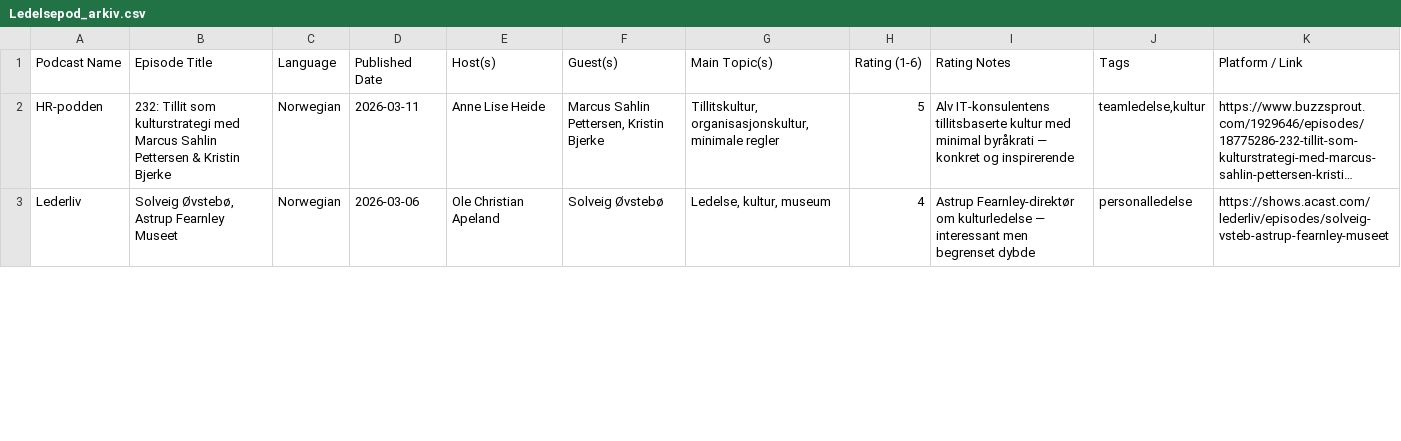
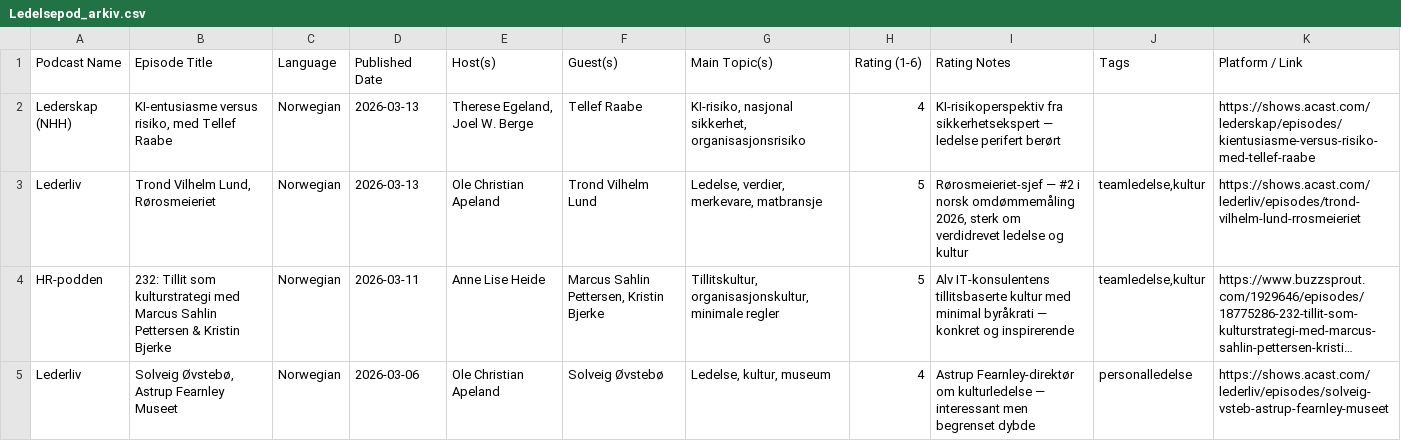
Before and after one commit to cathrinei/LedelsespodClaude, a CSV file: Ledelsepod_arkiv.csv, drawn as a sheet; only a part is shown; long unchanged cells end in …; the diff names each change by its address in the sheet, - before the commit and + after, or states it on an @@ line.

```diff
--- a/Ledelsepod_arkiv.csv
+++ b/Ledelsepod_arkiv.csv
+row 2: Lederskap (NHH) | KI‑entusiasme versus risiko, med Tellef Raabe | Norwegian | 2026-03-13 | Therese Egeland, Joel W. Berge | Tellef Raabe | KI-risiko, nasjonal sikkerhet, organisasjonsrisiko | 4 | KI-risikoperspektiv fra sikkerhetsekspert — ledelse perifert berørt |  | https://shows.acast.com/lederskap/episodes/kientusiasme-versus-risiko-med-tellef-raabe
+row 3: Lederliv | Trond Vilhelm Lund, Rørosmeieriet | Norwegian | 2026-03-13 | Ole Christian Apeland | Trond Vilhelm Lund | Ledelse, verdier, merkevare, matbransje | 5 | Rørosmeieriet-sjef — #2 i norsk omdømmemåling 2026, sterk om verdidrevet ledelse og kultur | teamledelse,kultur | https://shows.acast.com/lederliv/episodes/trond-vilhelm-lund-rrosmeieriet
```
Also changed, not shown: Ledelsepod.csv, 1 other file.
